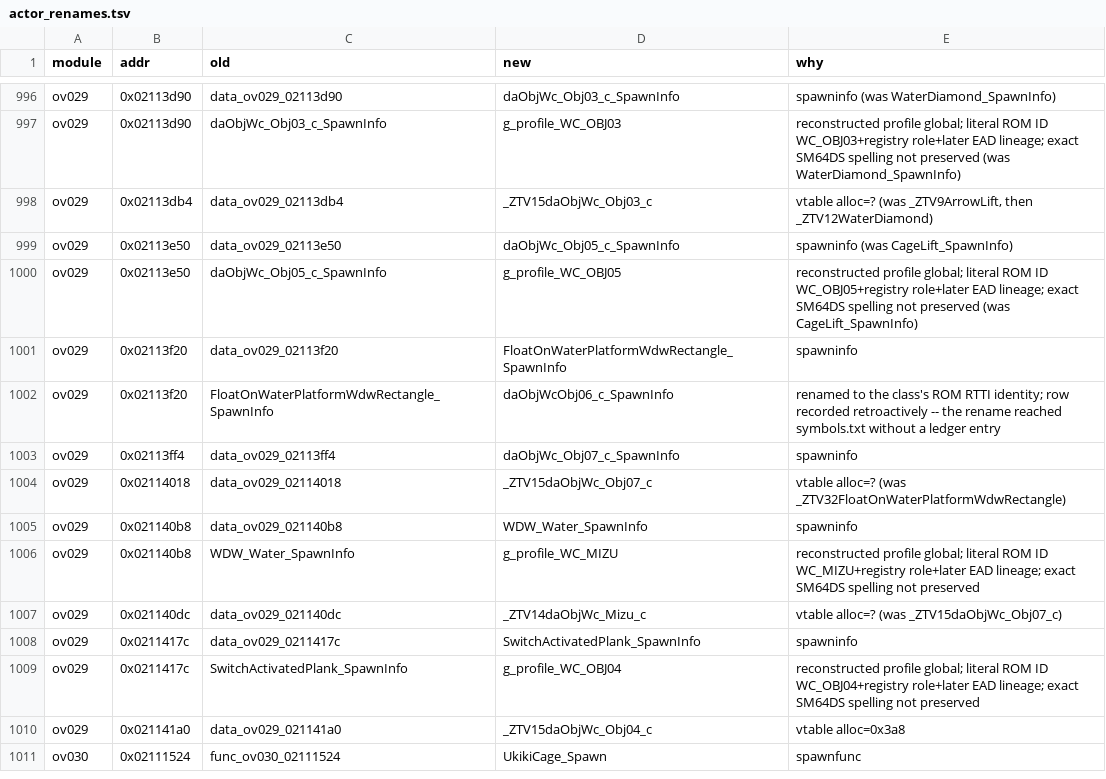
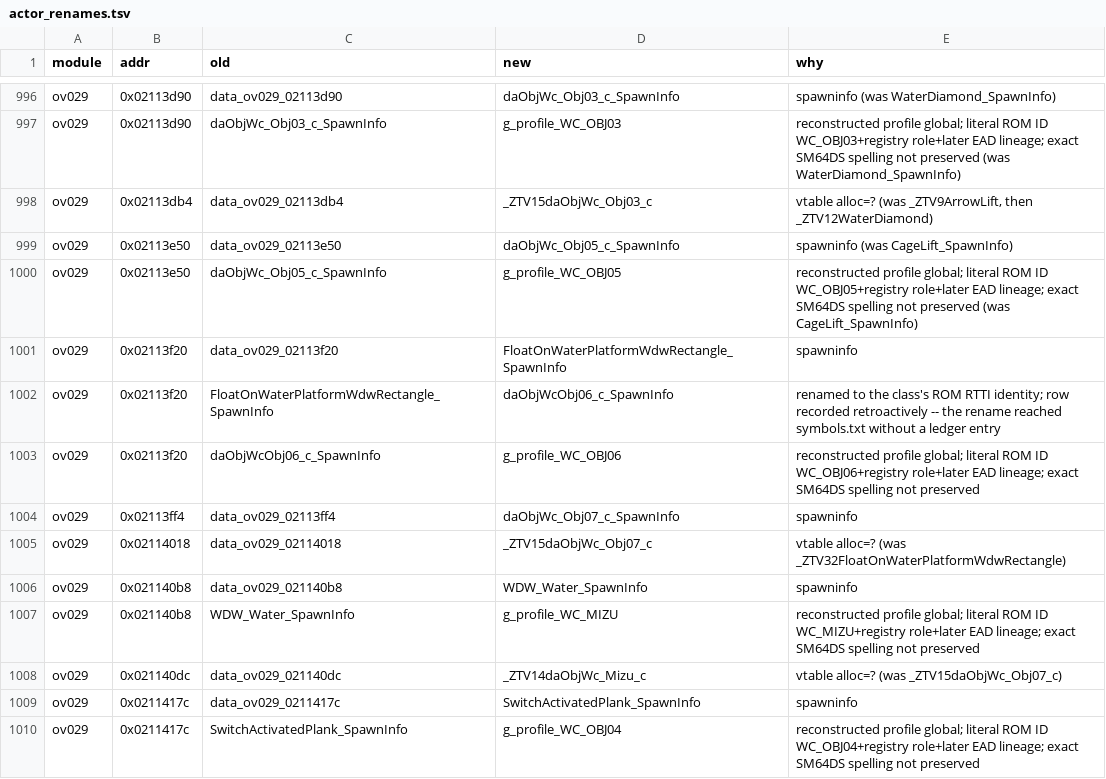
Before and after one commit to tangosdev/sm64ds-decomp, a TSV file: symbols/actor_renames.tsv, drawn as a sheet; only a part is shown, gaps mark what is left out; the shorter side is filled out with more unchanged rows; the diff names each change by its address in the sheet, - before the commit and + after, or states it on an @@ line.

```diff
--- a/symbols/actor_renames.tsv
+++ b/symbols/actor_renames.tsv
+row 1003: ov029 | 0x02113f20 | daObjWcObj06_c_SpawnInfo | g_profile_WC_OBJ06 | reconstructed profile global; literal ROM ID WC_OBJ06+registry role+later EAD lineage; exact SM64DS spelling not preserved
```
Also changed, not shown: 1 other file.
